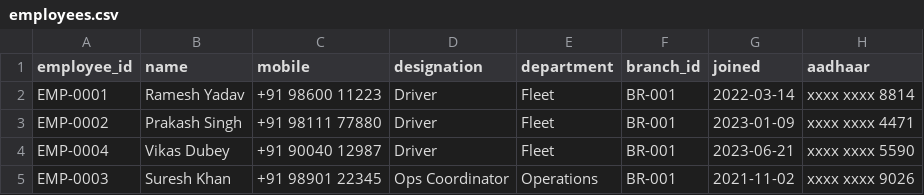
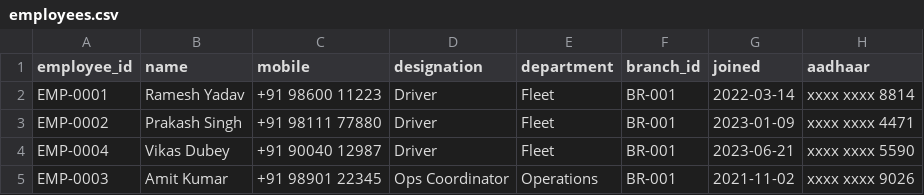
Before and after one commit to tag-amitkumar/TMS-Transport, a CSV file: data/employees.csv, drawn as a sheet; only a part is shown; the diff names each change by its address in the sheet, - before the commit and + after, or states it on an @@ line.

```diff
--- a/data/employees.csv
+++ b/data/employees.csv
-B5 (name): Suresh Khan
+B5 (name): Amit Kumar
```
Also changed, not shown: data/branches.csv, data/consignment_events.csv, 5 other files.
